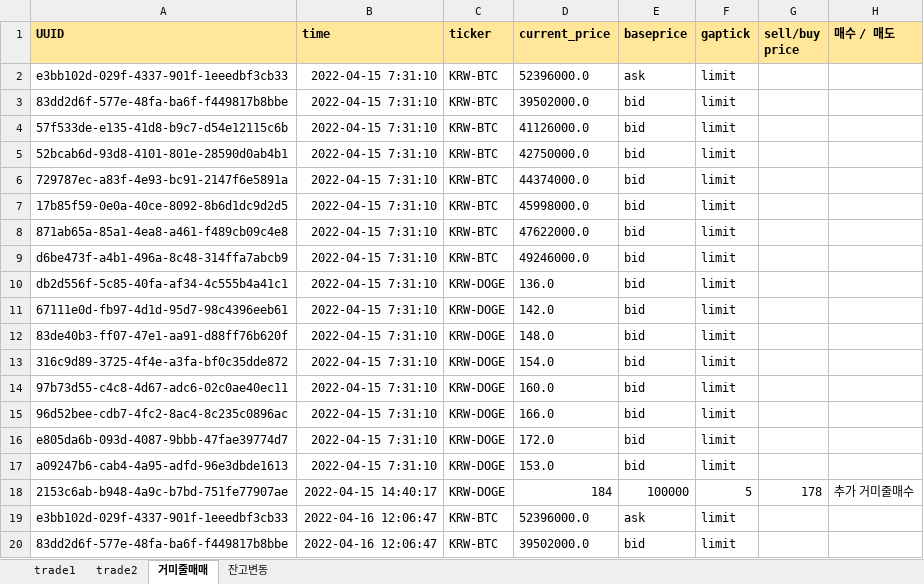
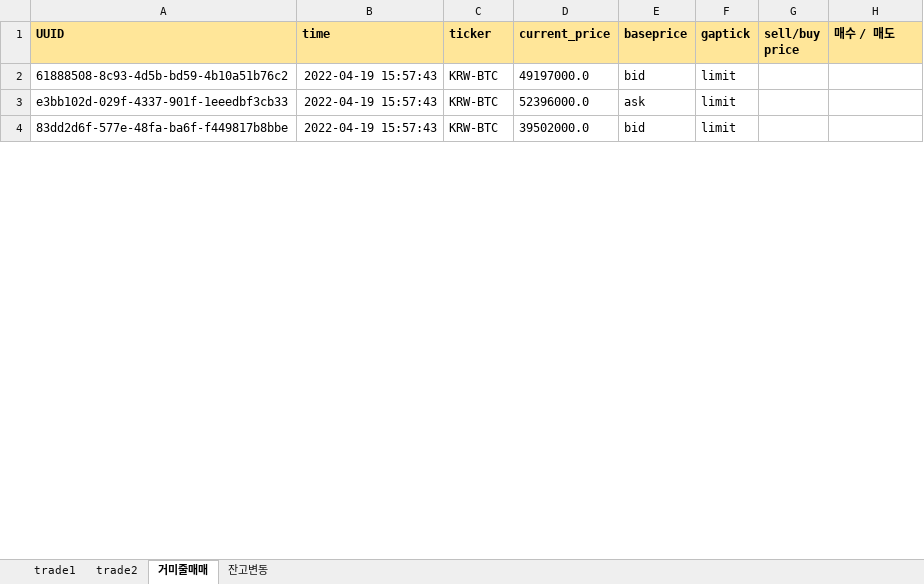
Before and after one commit to kkuho/pracgtice, an Excel workbook: upbitRecord.xlsx, sheet 거미줄매매, drawn as a sheet; only a part is shown; values as stored, in another font and other column widths than the file's, no borders; removed rows and columns are numbered as before the commit, all else as after; the diff covers the shown part only; the diff names each change by its address in the sheet, - before the commit and + after, or states it on an @@ line.

```diff
--- a/upbitRecord.xlsx (sheet 거미줄매매)
+++ b/upbitRecord.xlsx (sheet 거미줄매매)
-row 2: e3bb102d-029f-4337-901f-1eeedbf3cb33 | 2022-04-15 7:31:10 | KRW-BTC | 52396000.0 | ask | limit
-row 3: 83dd2d6f-577e-48fa-ba6f-f449817b8bbe | 2022-04-15 7:31:10 | KRW-BTC | 39502000.0 | bid | limit
-row 4: 57f533de-e135-41d8-b9c7-d54e12115c6b | 2022-04-15 7:31:10 | KRW-BTC | 41126000.0 | bid | limit
-A2 (UUID): 52bcab6d-93d8-4101-801e-28590d0ab4b1
+A2 (UUID): 61888508-8c93-4d5b-bd59-4b10a51b76c2
-B2 (time): 2022-04-15 7:31:10
+B2 (time): 2022-04-19 15:57:43
-D2 (current_price): 42750000.0
+D2 (current_price): 49197000.0
-row 6: 729787ec-a83f-4e93-bc91-2147f6e5891a | 2022-04-15 7:31:10 | KRW-BTC | 44374000.0 | bid | limit
-row 7: 17b85f59-0e0a-40ce-8092-8b6d1dc9d2d5 | 2022-04-15 7:31:10 | KRW-BTC | 45998000.0 | bid | limit
-row 8: 871ab65a-85a1-4ea8-a461-f489cb09c4e8 | 2022-04-15 7:31:10 | KRW-BTC | 47622000.0 | bid | limit
-row 9: d6be473f-a4b1-496a-8c48-314ffa7abcb9 | 2022-04-15 7:31:10 | KRW-BTC | 49246000.0 | bid | limit
-row 10: db2d556f-5c85-40fa-af34-4c555b4a41c1 | 2022-04-15 7:31:10 | KRW-DOGE | 136.0 | bid | limit
-row 11: 67111e0d-fb97-4d1d-95d7-98c4396eeb61 | 2022-04-15 7:31:10 | KRW-DOGE | 142.0 | bid | limit
-row 12: 83de40b3-ff07-47e1-aa91-d88ff76b620f | 2022-04-15 7:31:10 | KRW-DOGE | 148.0 | bid | limit
-row 13: 316c9d89-3725-4f4e-a3fa-bf0c35dde872 | 2022-04-15 7:31:10 | KRW-DOGE | 154.0 | bid | limit
-row 14: 97b73d55-c4c8-4d67-adc6-02c0ae40ec11 | 2022-04-15 7:31:10 | KRW-DOGE | 160.0 | bid | limit
-row 15: 96d52bee-cdb7-4fc2-8ac4-8c235c0896ac | 2022-04-15 7:31:10 | KRW-DOGE | 166.0 | bid | limit
-row 16: e805da6b-093d-4087-9bbb-47fae39774d7 | 2022-04-15 7:31:10 | KRW-DOGE | 172.0 | bid | limit
-row 17: a09247b6-cab4-4a95-adfd-96e3dbde1613 | 2022-04-15 7:31:10 | KRW-DOGE | 153.0 | bid | limit
-row 18: 2153c6ab-b948-4a9c-b7bd-751fe77907ae | 2022-04-15 14:40:17 | KRW-DOGE | 184 | 100000 | 5 | 178 | 추가 거미줄매수
-B3:B4 (time): 2022-04-16 12:06:47
+B3:B4 (time): 2022-04-19 15:57:43
```
Also changed, not shown: 8 added rows, 9 removed rows and 5 edited cells elsewhere in this sheet, sheet trade2, sheet trade1, sheet 잔고변동, 2 other files.
